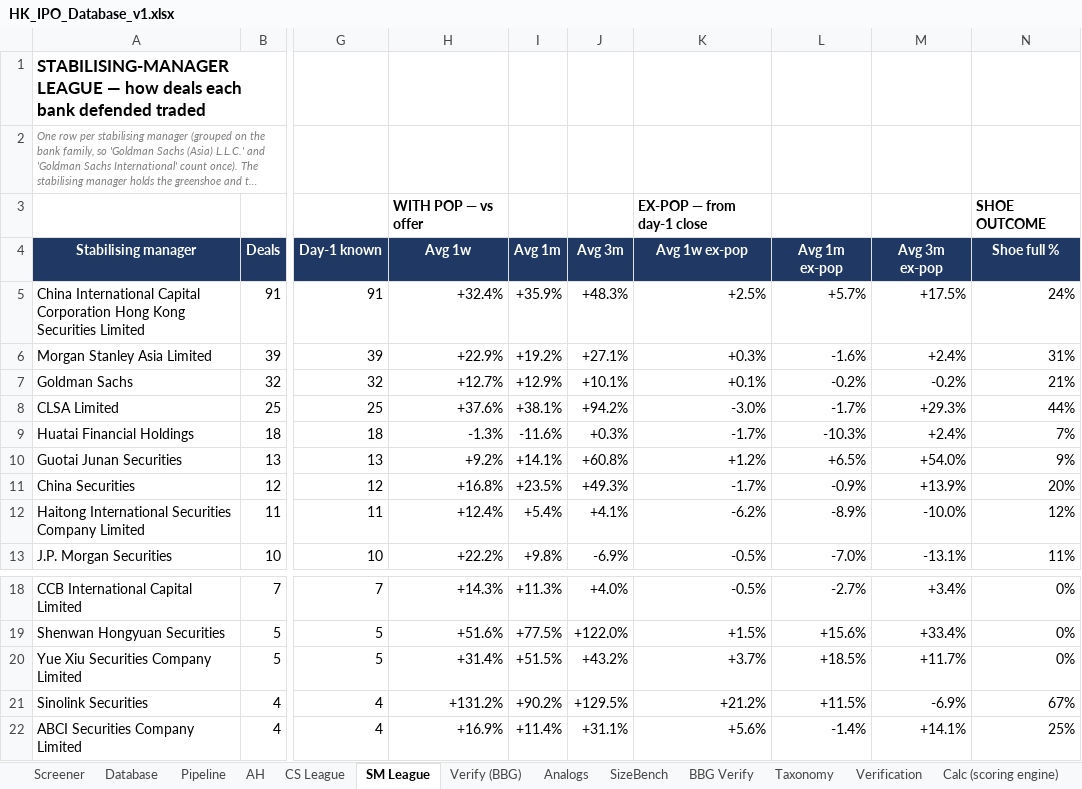
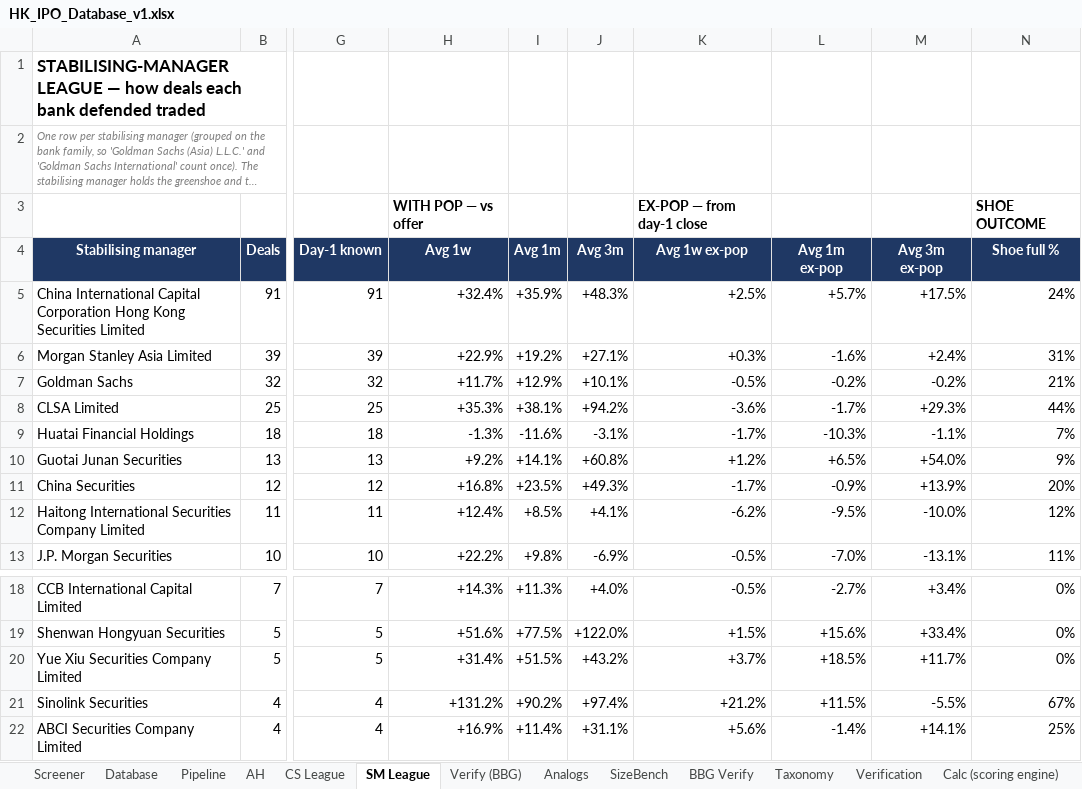
Before and after one commit to kennytam-code/code, an Excel workbook: _ipo_db/TO_NOMURA/HK_IPO_Database_v1.xlsx, sheet SM League, drawn as a sheet; only a part is shown, gaps mark what is left out; long unchanged cells end in …; values as stored, in another font and other column widths than the file's, no borders; conditional formats not drawn; the diff names each change by its address in the sheet, - before the commit and + after, or states it on an @@ line.

```diff
--- a/_ipo_db/TO_NOMURA/HK_IPO_Database_v1.xlsx (sheet SM League)
+++ b/_ipo_db/TO_NOMURA/HK_IPO_Database_v1.xlsx (sheet SM League)
-H7 (Avg 1w): +12.7%
+H7 (Avg 1w): +11.7%
-K7 (Avg 1w ex-pop): +0.1%
+K7 (Avg 1w ex-pop): -0.5%
-H8 (Avg 1w): +37.6%
+H8 (Avg 1w): +35.3%
-K8 (Avg 1w ex-pop): -3.0%
+K8 (Avg 1w ex-pop): -3.6%
-J9 (Avg 3m): +0.3%
+J9 (Avg 3m): -3.1%
-M9 (Avg 3m ex-pop): +2.4%
+M9 (Avg 3m ex-pop): -1.1%
-I12 (Avg 1m): +5.4%
+I12 (Avg 1m): +8.5%
-L12 (Avg 1m ex-pop): -8.9%
+L12 (Avg 1m ex-pop): -9.5%
-J21 (Avg 3m): +129.5%
+J21 (Avg 3m): +97.4%
-M21 (Avg 3m ex-pop): -6.9%
+M21 (Avg 3m ex-pop): -5.5%
```
Also changed, not shown: sheet Calc (scoring engine), sheet BBG Verify, sheet Screener, sheet CS League, sheet Database, sheet Notes, 1 more sheet, 7 other files.
